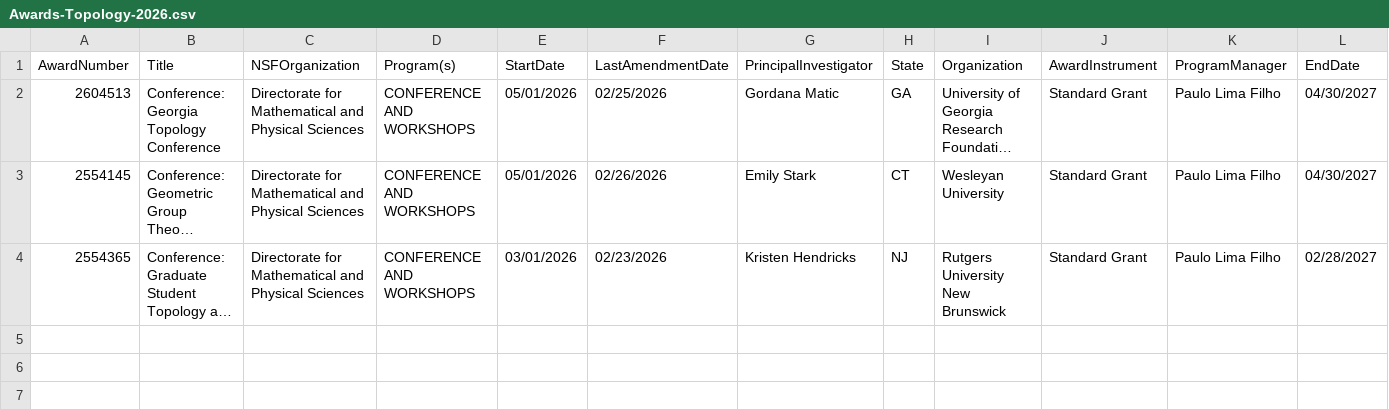
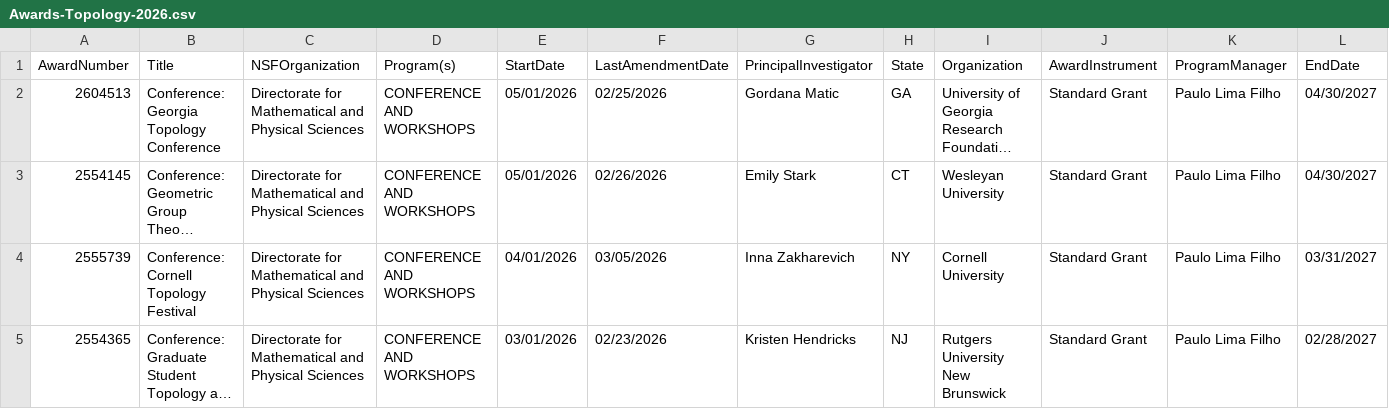
Before and after one commit to lowrank/NSF-DMS-awards, a CSV file: Topology/Awards-Topology-2026.csv, drawn as a sheet; only a part is shown; long unchanged cells end in …; rows hold the shown columns only; the diff names each change by its address in the sheet, - before the commit and + after, or states it on an @@ line.

```diff
--- a/Topology/Awards-Topology-2026.csv
+++ b/Topology/Awards-Topology-2026.csv
+row 4: 2555739 | Conference: Cornell Topology Festival | Directorate for Mathematical and Physical Sciences | CONFERENCE AND WORKSHOPS | 04/01/2026 | 03/05/2026 | Inna Zakharevich | NY | Cornell University | Standard Grant | Paulo Lima Filho | 03/31/2027
```
Also changed, not shown: Analysis/Awards-Analysis-2026.csv, Applied-Mathematics/Awards-Applied-Mathematics-2026.csv, 4 other files.
